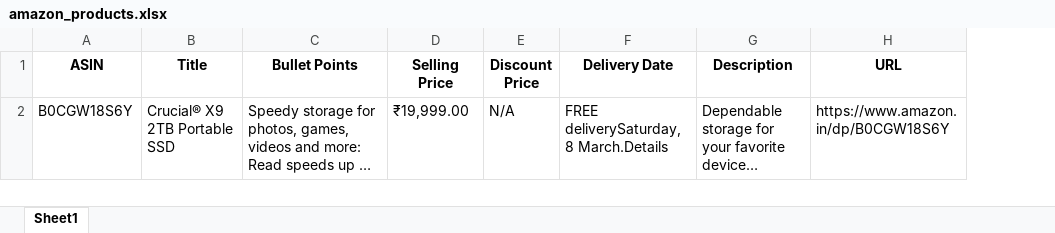
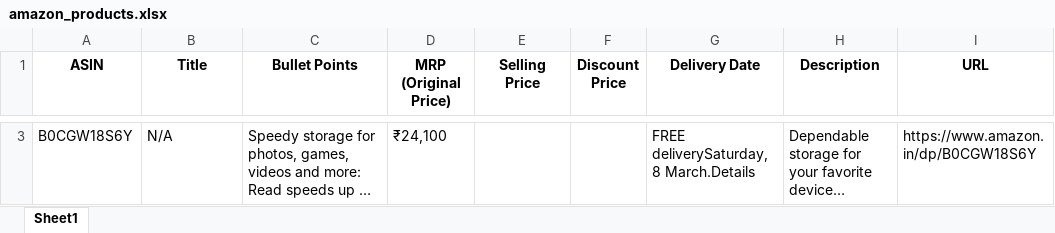
Before and after one commit to karthikeya-peeriga/amz-scrape, an Excel workbook: amazon_products.xlsx, sheet Sheet1, drawn as a sheet; only a part is shown, gaps mark what is left out; long unchanged cells end in …; values as stored, in another font and other column widths than the file's, no borders; addresses are those after the commit; the diff covers the shown part only; the diff names each change by its address in the sheet, - before the commit and + after, or states it on an @@ line.

```diff
--- a/amazon_products.xlsx (sheet Sheet1)
+++ b/amazon_products.xlsx (sheet Sheet1)
+column D (MRP (Original Price)), row 3: ₹24,100
-B3 (Title): Crucial® X9 2TB Portable SSD
+B3 (Title): N/A
-E3 (Selling Price): ₹19,999.00
+E3 (Selling Price): (empty)
-F3 (Discount Price): N/A
+F3 (Discount Price): (empty)
```
Also changed, not shown: 1 added row elsewhere in this sheet, 1 other file.
